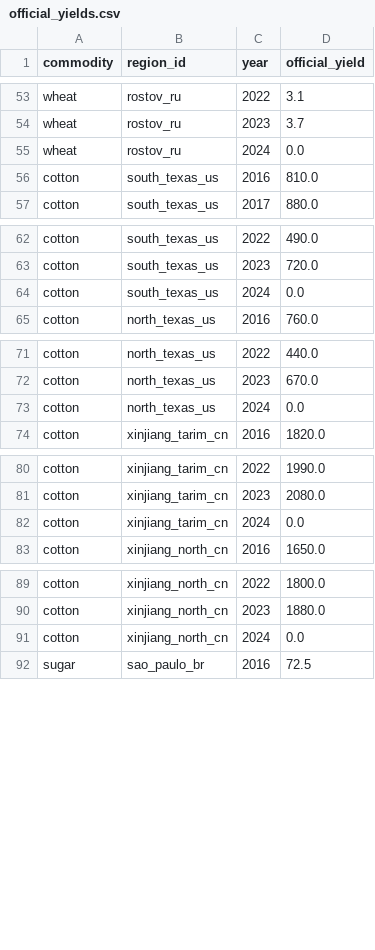
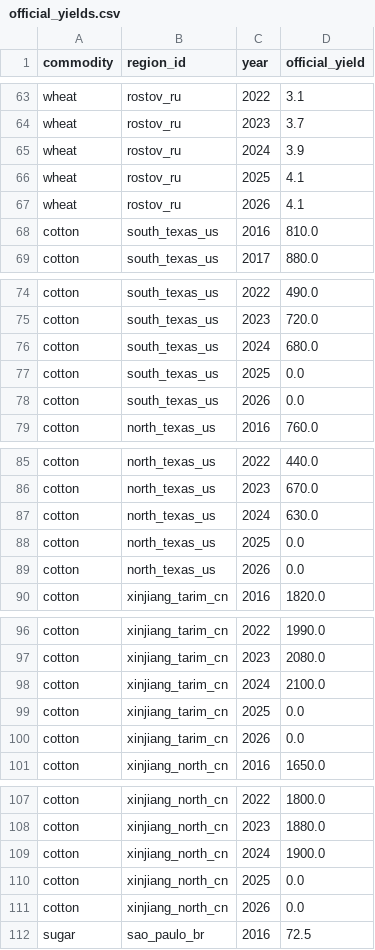
Before and after one commit to rmkenv/quantag, a CSV file: official_yields.csv, drawn as a sheet; only a part is shown, gaps mark what is left out; the diff covers the shown part only.

Commit message:
Update official_yields.csv

```diff
--- a/official_yields.csv
+++ b/official_yields.csv
@@ -54,3 +64,5 @@ wheat,rostov_ru,2022,3.1
 wheat,rostov_ru,2023,3.7
-wheat,rostov_ru,2024,0.0
+wheat,rostov_ru,2024,3.9
+wheat,rostov_ru,2025,4.1
+wheat,rostov_ru,2026,4.1
 cotton,south_texas_us,2016,810.0
@@ -63,3 +75,5 @@ cotton,south_texas_us,2022,490.0
 cotton,south_texas_us,2023,720.0
-cotton,south_texas_us,2024,0.0
+cotton,south_texas_us,2024,680.0
+cotton,south_texas_us,2025,0.0
+cotton,south_texas_us,2026,0.0
 cotton,north_texas_us,2016,760.0
@@ -72,3 +86,5 @@ cotton,north_texas_us,2022,440.0
 cotton,north_texas_us,2023,670.0
-cotton,north_texas_us,2024,0.0
+cotton,north_texas_us,2024,630.0
+cotton,north_texas_us,2025,0.0
+cotton,north_texas_us,2026,0.0
 cotton,xinjiang_tarim_cn,2016,1820.0
@@ -81,3 +97,5 @@ cotton,xinjiang_tarim_cn,2022,1990.0
 cotton,xinjiang_tarim_cn,2023,2080.0
-cotton,xinjiang_tarim_cn,2024,0.0
+cotton,xinjiang_tarim_cn,2024,2100.0
+cotton,xinjiang_tarim_cn,2025,0.0
+cotton,xinjiang_tarim_cn,2026,0.0
 cotton,xinjiang_north_cn,2016,1650.0
@@ -90,3 +108,5 @@ cotton,xinjiang_north_cn,2022,1800.0
 cotton,xinjiang_north_cn,2023,1880.0
-cotton,xinjiang_north_cn,2024,0.0
+cotton,xinjiang_north_cn,2024,1900.0
+cotton,xinjiang_north_cn,2025,0.0
+cotton,xinjiang_north_cn,2026,0.0
 sugar,sao_paulo_br,2016,72.5
```
Also changed, not shown: 14 added rows and 7 edited cells elsewhere in this file.
